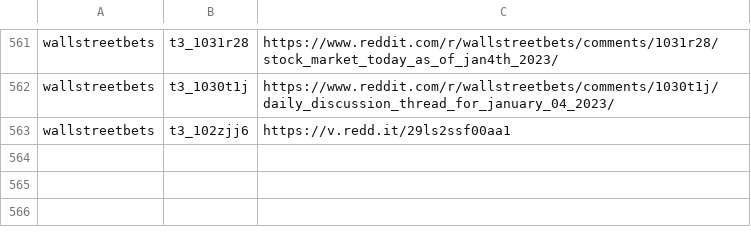
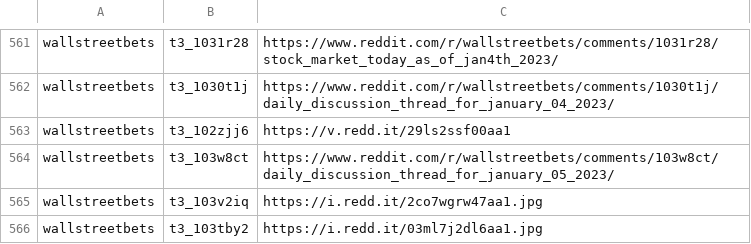
Before and after one commit to dli-invest/stonk_events, a CSV file: data/reddit/reddit_articles.csv, drawn as a sheet; only a part is shown, gaps mark what is left out; the diff names each change by its address in the sheet, - before the commit and + after, or states it on an @@ line.

```diff
--- a/data/reddit/reddit_articles.csv
+++ b/data/reddit/reddit_articles.csv
+row 564: wallstreetbets | t3_103w8ct | https://www.reddit.com/r/wallstreetbets/comments/103w8ct/daily_discussion_thread_for_january_05_2023/
+row 565: wallstreetbets | t3_103v2iq | https://i.redd.it/2co7wgrw47aa1.jpg
+row 566: wallstreetbets | t3_103tby2 | https://i.redd.it/03ml7j2dl6aa1.jpg
```
Also changed, not shown: 2 other files.
